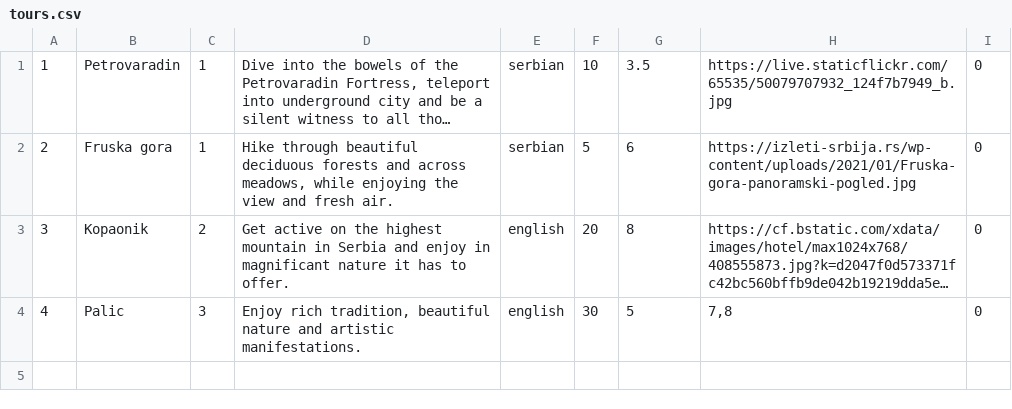
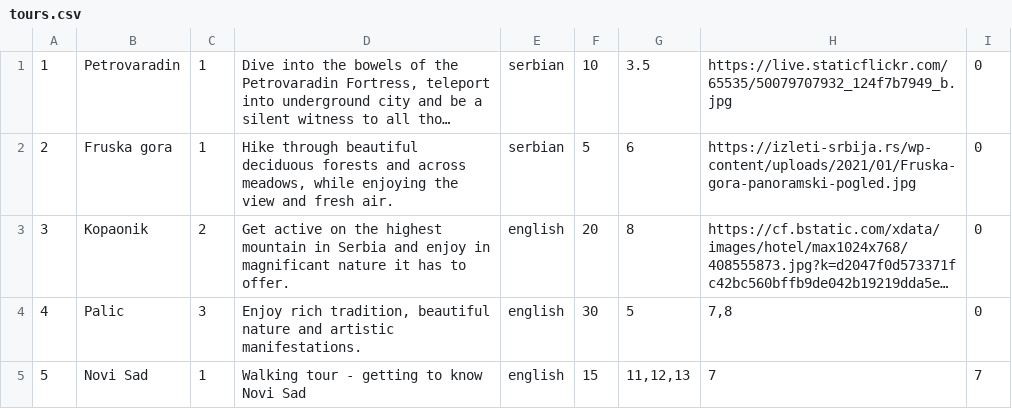
Before and after one commit to andjela-r/SIMS-HCI-Project, a CSV file: InitialProject/InitialProject/Resources/Data/tours.csv, drawn as a sheet; long unchanged cells end in ….

```diff
--- a/InitialProject/InitialProject/Resources/Data/tours.csv
+++ b/InitialProject/InitialProject/Resources/Data/tours.csv
@@ -4 +4,2 @@
 4|Palic|3|Enjoy rich tradition, beautiful nature and artistic manifestations.|english|30|5|7,8|0
+5|Novi Sad|1|Walking tour - getting to know Novi Sad|english|15|11,12,13|7|7
```
Also changed, not shown: InitialProject/InitialProject/Resources/Data/tourAppointments.csv, 1 other file.
